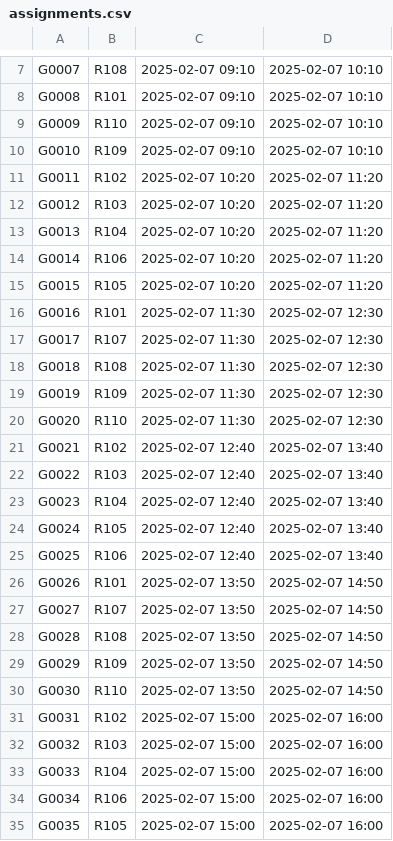
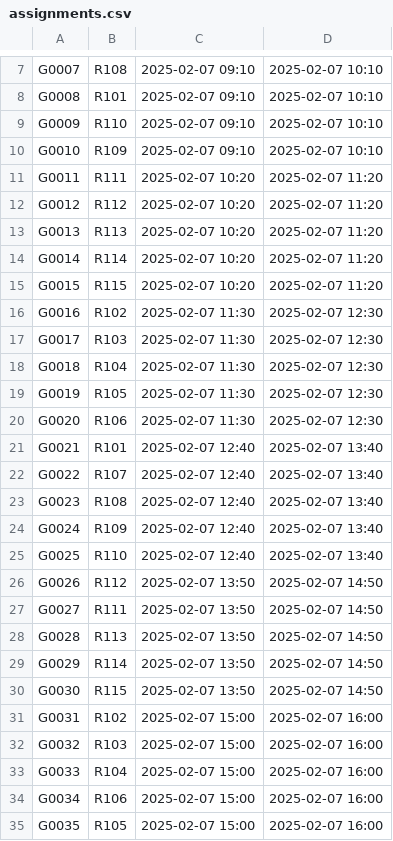
Before and after one commit to gitMiko0/HaskellRAT, a CSV file: assignments.csv, drawn as a sheet; only a part is shown, gaps mark what is left out; the diff covers the shown part only.

```diff
--- a/assignments.csv
+++ b/assignments.csv
@@ -10,22 +10,22 @@ G0009,R110,2025-02-07 09:10,2025-02-07 10:10
 G0010,R109,2025-02-07 09:10,2025-02-07 10:10
-G0011,R102,2025-02-07 10:20,2025-02-07 11:20
-G0012,R103,2025-02-07 10:20,2025-02-07 11:20
-G0013,R104,2025-02-07 10:20,2025-02-07 11:20
-G0014,R106,2025-02-07 10:20,2025-02-07 11:20
-G0015,R105,2025-02-07 10:20,2025-02-07 11:20
-G0016,R101,2025-02-07 11:30,2025-02-07 12:30
-G0017,R107,2025-02-07 11:30,2025-02-07 12:30
-G0018,R108,2025-02-07 11:30,2025-02-07 12:30
-G0019,R109,2025-02-07 11:30,2025-02-07 12:30
-G0020,R110,2025-02-07 11:30,2025-02-07 12:30
-G0021,R102,2025-02-07 12:40,2025-02-07 13:40
-G0022,R103,2025-02-07 12:40,2025-02-07 13:40
-G0023,R104,2025-02-07 12:40,2025-02-07 13:40
-G0024,R105,2025-02-07 12:40,2025-02-07 13:40
-G0025,R106,2025-02-07 12:40,2025-02-07 13:40
-G0026,R101,2025-02-07 13:50,2025-02-07 14:50
-G0027,R107,2025-02-07 13:50,2025-02-07 14:50
-G0028,R108,2025-02-07 13:50,2025-02-07 14:50
-G0029,R109,2025-02-07 13:50,2025-02-07 14:50
-G0030,R110,2025-02-07 13:50,2025-02-07 14:50
+G0011,R111,2025-02-07 10:20,2025-02-07 11:20
+G0012,R112,2025-02-07 10:20,2025-02-07 11:20
+G0013,R113,2025-02-07 10:20,2025-02-07 11:20
+G0014,R114,2025-02-07 10:20,2025-02-07 11:20
+G0015,R115,2025-02-07 10:20,2025-02-07 11:20
+G0016,R102,2025-02-07 11:30,2025-02-07 12:30
+G0017,R103,2025-02-07 11:30,2025-02-07 12:30
+G0018,R104,2025-02-07 11:30,2025-02-07 12:30
+G0019,R105,2025-02-07 11:30,2025-02-07 12:30
+G0020,R106,2025-02-07 11:30,2025-02-07 12:30
+G0021,R101,2025-02-07 12:40,2025-02-07 13:40
+G0022,R107,2025-02-07 12:40,2025-02-07 13:40
+G0023,R108,2025-02-07 12:40,2025-02-07 13:40
+G0024,R109,2025-02-07 12:40,2025-02-07 13:40
+G0025,R110,2025-02-07 12:40,2025-02-07 13:40
+G0026,R112,2025-02-07 13:50,2025-02-07 14:50
+G0027,R111,2025-02-07 13:50,2025-02-07 14:50
+G0028,R113,2025-02-07 13:50,2025-02-07 14:50
+G0029,R114,2025-02-07 13:50,2025-02-07 14:50
+G0030,R115,2025-02-07 13:50,2025-02-07 14:50
 G0031,R102,2025-02-07 15:00,2025-02-07 16:00
```
Also changed, not shown: 10 edited cells elsewhere in this file, input/groups_50.csv, 14 other files.
